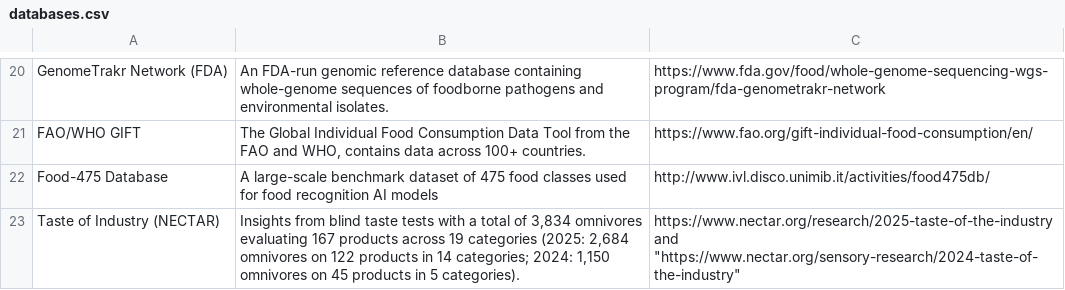
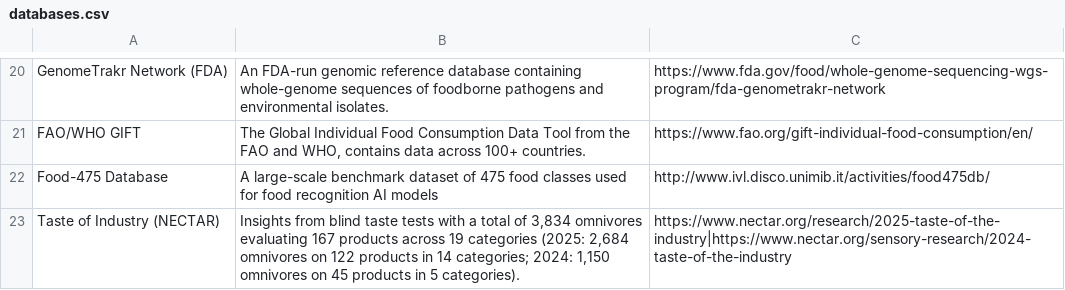
Before and after one commit to RLAlab/microbial-food-catalogue, a CSV file: data/databases.csv, drawn as a sheet; only a part is shown, gaps mark what is left out.

Commit message:
Update databases.csv
Signed-off-by: Giorgia Del Missier <107466296+gioodm@users.noreply.github.com>

```diff
--- a/data/databases.csv
+++ b/data/databases.csv
@@ -22,2 +22,2 @@
 "Food-475 Database","A large-scale benchmark dataset of 475 food classes used for food recognition AI models","http://www.ivl.disco.unimib.it/activities/food475db/"
-"Taste of Industry (NECTAR)","Insights from blind taste tests with a total of 3,834 omnivores evaluating 167 products across 19 categories (2025: 2,684 omnivores on 122 products in 14 categories; 2024: 1,150 omnivores on 45 products in 5 categories). ","https://www.nectar.org/research/2025-taste-of-the-industry" and "https://www.nectar.org/sensory-research/2024-taste-of-the-industry"
+"Taste of Industry (NECTAR)","Insights from blind taste tests with a total of 3,834 omnivores evaluating 167 products across 19 categories (2025: 2,684 omnivores on 122 products in 14 categories; 2024: 1,150 omnivores on 45 products in 5 categories). ","https://www.nectar.org/research/2025-taste-of-the-industry|https://www.nectar.org/sensory-research/2024-taste-of-the-industry"
```
